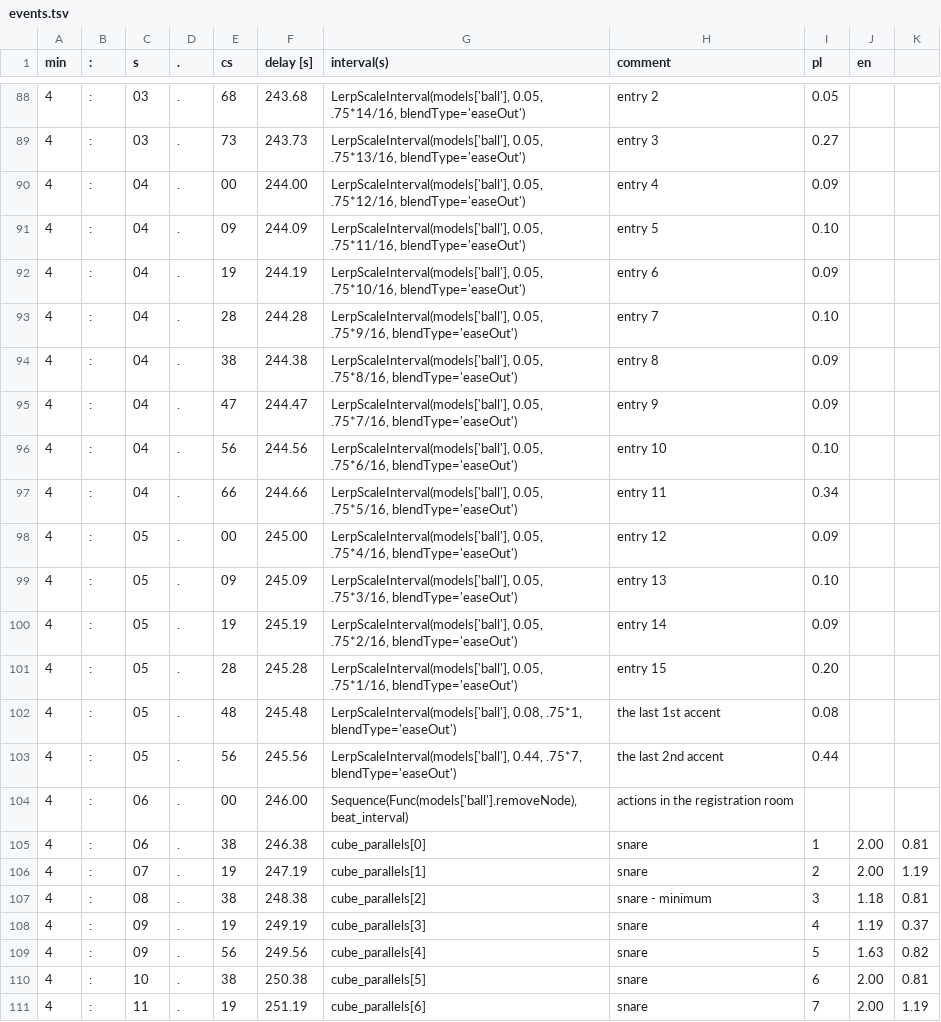
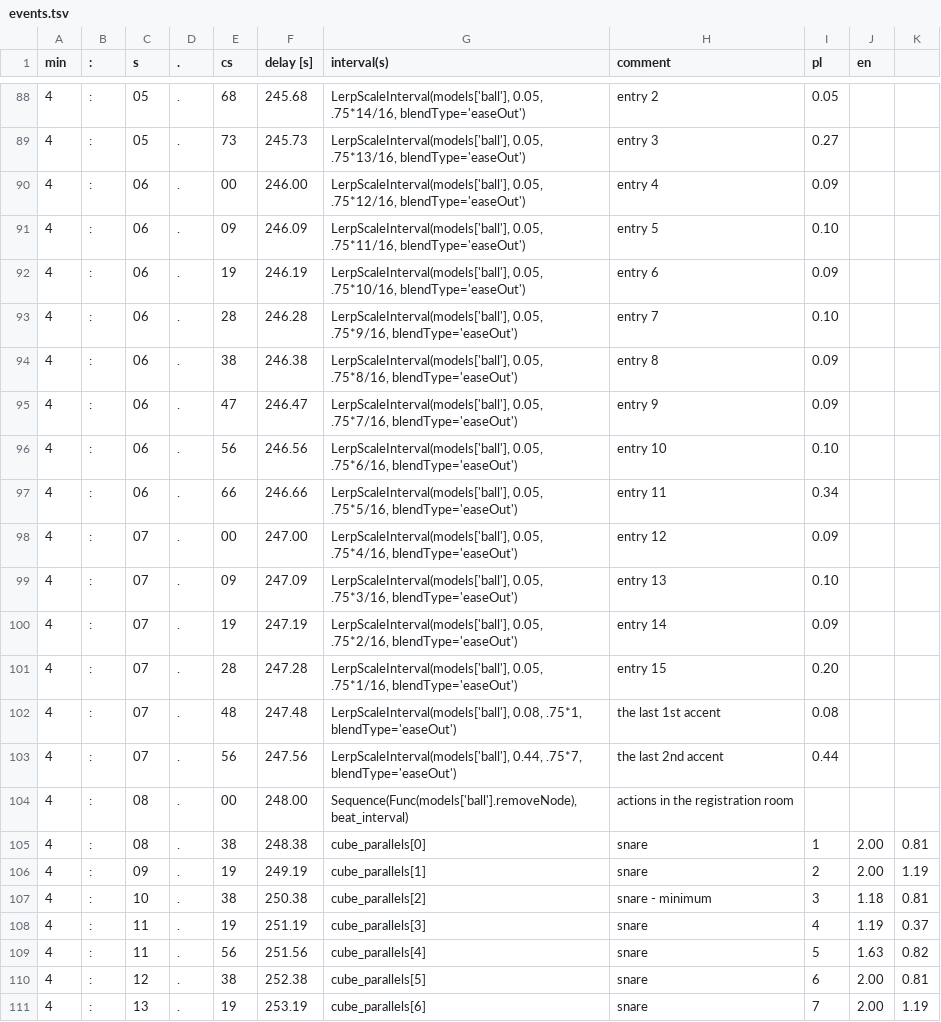
Before and after one commit to miklesz/PointCloud, a TSV file: models/events.tsv, drawn as a sheet; only a part is shown, gaps mark what is left out; the diff covers the shown part only.

```diff
--- a/models/events.tsv
+++ b/models/events.tsv
@@ -88,24 +88,24 @@ min	:	s	.	cs	delay [s]	interval(s)	comment	pl	en
-4	:	03	.	68	243.68	LerpScaleInterval(models['ball'], 0.05, .75*14/16, blendType='easeOut')	entry 2	0.05		
-4	:	03	.	73	243.73	LerpScaleInterval(models['ball'], 0.05, .75*13/16, blendType='easeOut')	entry 3	0.27		
-4	:	04	.	00	244.00	LerpScaleInterval(models['ball'], 0.05, .75*12/16, blendType='easeOut')	entry 4	0.09		
-4	:	04	.	09	244.09	LerpScaleInterval(models['ball'], 0.05, .75*11/16, blendType='easeOut')	entry 5	0.10		
-4	:	04	.	19	244.19	LerpScaleInterval(models['ball'], 0.05, .75*10/16, blendType='easeOut')	entry 6	0.09		
-4	:	04	.	28	244.28	LerpScaleInterval(models['ball'], 0.05, .75*9/16, blendType='easeOut')	entry 7	0.10		
-4	:	04	.	38	244.38	LerpScaleInterval(models['ball'], 0.05, .75*8/16, blendType='easeOut')	entry 8	0.09		
-4	:	04	.	47	244.47	LerpScaleInterval(models['ball'], 0.05, .75*7/16, blendType='easeOut')	entry 9	0.09		
-4	:	04	.	56	244.56	LerpScaleInterval(models['ball'], 0.05, .75*6/16, blendType='easeOut')	entry 10	0.10		
-4	:	04	.	66	244.66	LerpScaleInterval(models['ball'], 0.05, .75*5/16, blendType='easeOut')	entry 11	0.34		
-4	:	05	.	00	245.00	LerpScaleInterval(models['ball'], 0.05, .75*4/16, blendType='easeOut')	entry 12	0.09		
-4	:	05	.	09	245.09	LerpScaleInterval(models['ball'], 0.05, .75*3/16, blendType='easeOut')	entry 13	0.10		
-4	:	05	.	19	245.19	LerpScaleInterval(models['ball'], 0.05, .75*2/16, blendType='easeOut')	entry 14	0.09		
-4	:	05	.	28	245.28	LerpScaleInterval(models['ball'], 0.05, .75*1/16, blendType='easeOut')	entry 15	0.20		
-4	:	05	.	48	245.48	LerpScaleInterval(models['ball'], 0.08, .75*1, blendType='easeOut')	the last 1st accent	0.08		
-4	:	05	.	56	245.56	LerpScaleInterval(models['ball'], 0.44, .75*7, blendType='easeOut')	the last 2nd accent	0.44		
-4	:	06	.	00	246.00	Sequence(Func(models['ball'].removeNode), beat_interval)	actions in the registration room			
-4	:	06	.	38	246.38	cube_parallels[0]	snare	1	2.00	0.81
-4	:	07	.	19	247.19	cube_parallels[1]	snare	2	2.00	1.19
-4	:	08	.	38	248.38	cube_parallels[2]	snare - minimum	3	1.18	0.81
-4	:	09	.	19	249.19	cube_parallels[3]	snare	4	1.19	0.37
-4	:	09	.	56	249.56	cube_parallels[4]	snare	5	1.63	0.82
-4	:	10	.	38	250.38	cube_parallels[5]	snare	6	2.00	0.81
-4	:	11	.	19	251.19	cube_parallels[6]	snare	7	2.00	1.19
+4	:	05	.	68	245.68	LerpScaleInterval(models['ball'], 0.05, .75*14/16, blendType='easeOut')	entry 2	0.05		
+4	:	05	.	73	245.73	LerpScaleInterval(models['ball'], 0.05, .75*13/16, blendType='easeOut')	entry 3	0.27		
+4	:	06	.	00	246.00	LerpScaleInterval(models['ball'], 0.05, .75*12/16, blendType='easeOut')	entry 4	0.09		
+4	:	06	.	09	246.09	LerpScaleInterval(models['ball'], 0.05, .75*11/16, blendType='easeOut')	entry 5	0.10		
+4	:	06	.	19	246.19	LerpScaleInterval(models['ball'], 0.05, .75*10/16, blendType='easeOut')	entry 6	0.09		
+4	:	06	.	28	246.28	LerpScaleInterval(models['ball'], 0.05, .75*9/16, blendType='easeOut')	entry 7	0.10		
+4	:	06	.	38	246.38	LerpScaleInterval(models['ball'], 0.05, .75*8/16, blendType='easeOut')	entry 8	0.09		
+4	:	06	.	47	246.47	LerpScaleInterval(models['ball'], 0.05, .75*7/16, blendType='easeOut')	entry 9	0.09		
+4	:	06	.	56	246.56	LerpScaleInterval(models['ball'], 0.05, .75*6/16, blendType='easeOut')	entry 10	0.10		
+4	:	06	.	66	246.66	LerpScaleInterval(models['ball'], 0.05, .75*5/16, blendType='easeOut')	entry 11	0.34		
+4	:	07	.	00	247.00	LerpScaleInterval(models['ball'], 0.05, .75*4/16, blendType='easeOut')	entry 12	0.09		
+4	:	07	.	09	247.09	LerpScaleInterval(models['ball'], 0.05, .75*3/16, blendType='easeOut')	entry 13	0.10		
+4	:	07	.	19	247.19	LerpScaleInterval(models['ball'], 0.05, .75*2/16, blendType='easeOut')	entry 14	0.09		
+4	:	07	.	28	247.28	LerpScaleInterval(models['ball'], 0.05, .75*1/16, blendType='easeOut')	entry 15	0.20		
+4	:	07	.	48	247.48	LerpScaleInterval(models['ball'], 0.08, .75*1, blendType='easeOut')	the last 1st accent	0.08		
+4	:	07	.	56	247.56	LerpScaleInterval(models['ball'], 0.44, .75*7, blendType='easeOut')	the last 2nd accent	0.44		
+4	:	08	.	00	248.00	Sequence(Func(models['ball'].removeNode), beat_interval)	actions in the registration room			
+4	:	08	.	38	248.38	cube_parallels[0]	snare	1	2.00	0.81
+4	:	09	.	19	249.19	cube_parallels[1]	snare	2	2.00	1.19
+4	:	10	.	38	250.38	cube_parallels[2]	snare - minimum	3	1.18	0.81
+4	:	11	.	19	251.19	cube_parallels[3]	snare	4	1.19	0.37
+4	:	11	.	56	251.56	cube_parallels[4]	snare	5	1.63	0.82
+4	:	12	.	38	252.38	cube_parallels[5]	snare	6	2.00	0.81
+4	:	13	.	19	253.19	cube_parallels[6]	snare	7	2.00	1.19
```
Also changed, not shown: 71 edited cells elsewhere in this file, models/camera.csv, 16 other files.
